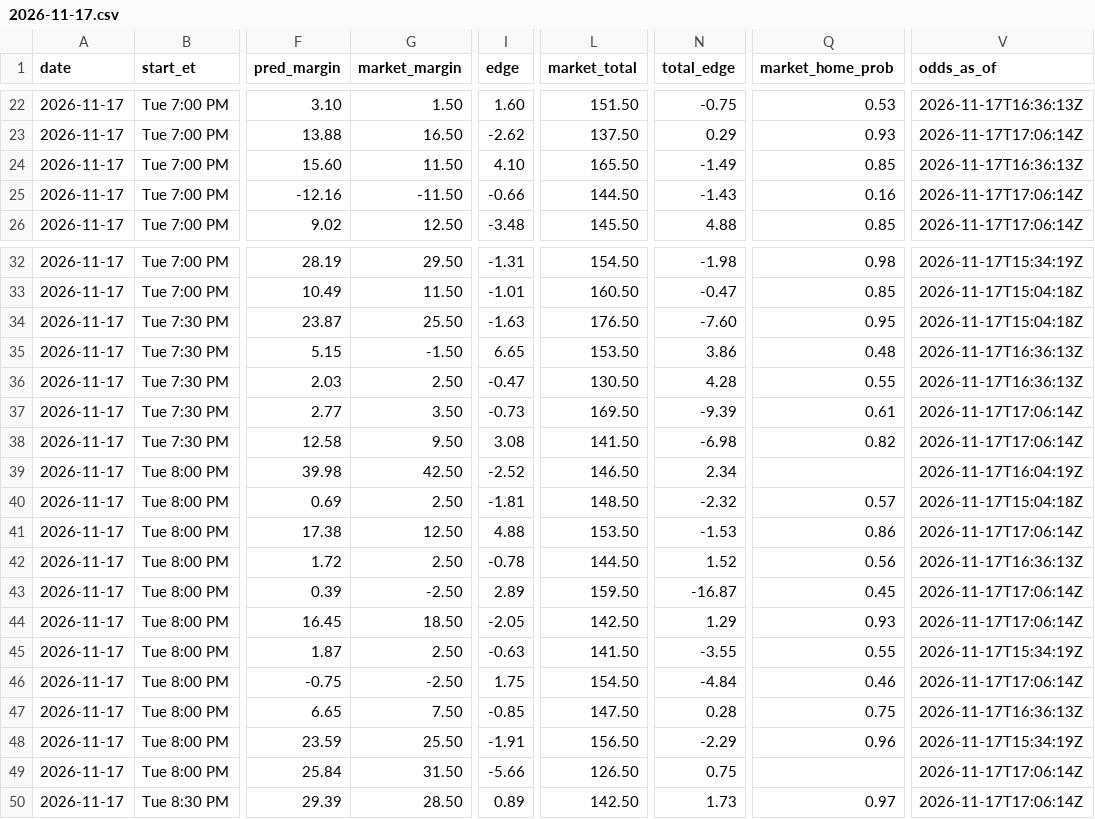
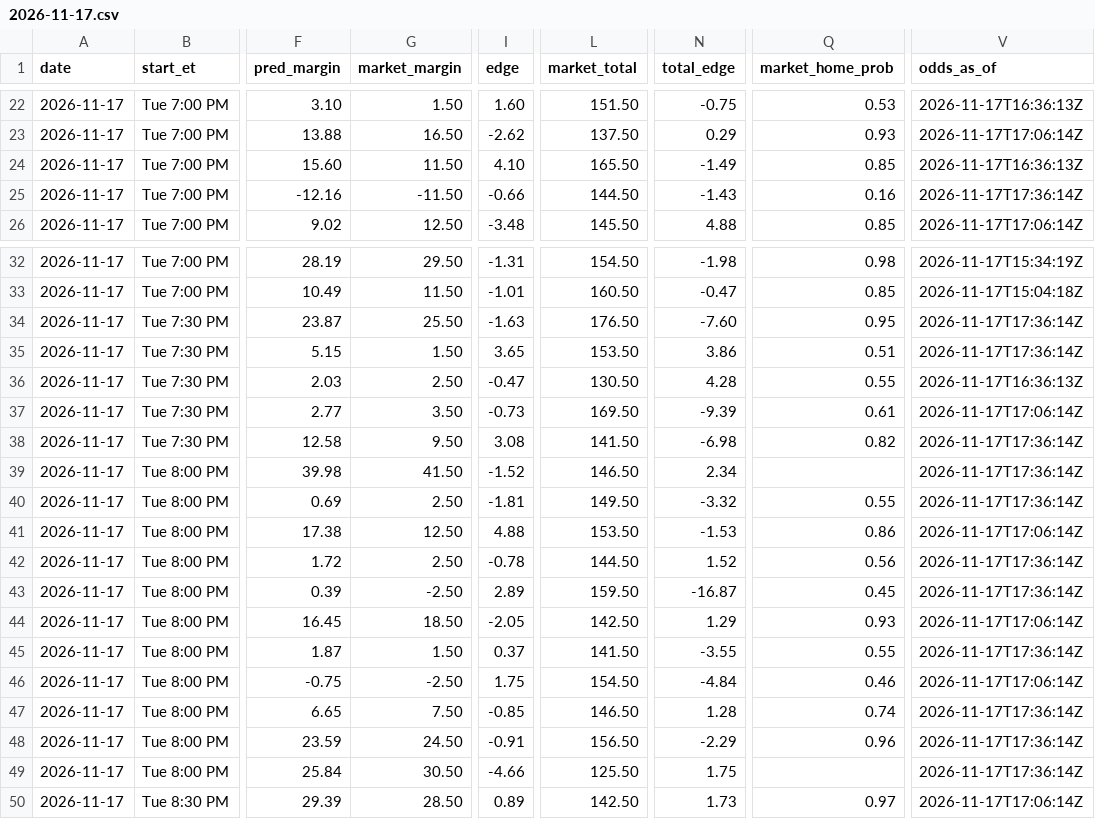
Before and after one commit to kjgruber47/cbb-model, a CSV file: data/live/predictions/2026-11-17.csv, drawn as a sheet; only a part is shown, gaps mark what is left out; the diff covers the shown part only; the diff names each change by its address in the sheet, - before the commit and + after, or states it on an @@ line.

```diff
--- a/data/live/predictions/2026-11-17.csv
+++ b/data/live/predictions/2026-11-17.csv
-V25 (odds_as_of): 2026-11-17T17:06:14Z
+V25 (odds_as_of): 2026-11-17T17:36:14Z
-V34 (odds_as_of): 2026-11-17T15:04:18Z
+V34 (odds_as_of): 2026-11-17T17:36:14Z
-G35 (market_margin): -1.50
+G35 (market_margin): 1.50
-I35 (edge): 6.65
+I35 (edge): 3.65
-Q35 (market_home_prob): 0.48
+Q35 (market_home_prob): 0.51
-V35 (odds_as_of): 2026-11-17T16:36:13Z
+V35 (odds_as_of): 2026-11-17T17:36:14Z
-V38 (odds_as_of): 2026-11-17T17:06:14Z
+V38 (odds_as_of): 2026-11-17T17:36:14Z
-G39 (market_margin): 42.50
+G39 (market_margin): 41.50
-I39 (edge): -2.52
+I39 (edge): -1.52
-V39 (odds_as_of): 2026-11-17T16:04:19Z
+V39 (odds_as_of): 2026-11-17T17:36:14Z
-L40 (market_total): 148.50
+L40 (market_total): 149.50
-N40 (total_edge): -2.32
+N40 (total_edge): -3.32
-Q40 (market_home_prob): 0.57
+Q40 (market_home_prob): 0.55
-V40 (odds_as_of): 2026-11-17T15:04:18Z
+V40 (odds_as_of): 2026-11-17T17:36:14Z
-V42 (odds_as_of): 2026-11-17T16:36:13Z
+V42 (odds_as_of): 2026-11-17T17:36:14Z
-V43 (odds_as_of): 2026-11-17T17:06:14Z
+V43 (odds_as_of): 2026-11-17T17:36:14Z
-G45 (market_margin): 2.50
+G45 (market_margin): 1.50
-I45 (edge): -0.63
+I45 (edge): 0.37
-V45 (odds_as_of): 2026-11-17T15:34:19Z
+V45 (odds_as_of): 2026-11-17T17:36:14Z
-L47 (market_total): 147.50
+L47 (market_total): 146.50
-N47 (total_edge): 0.28
+N47 (total_edge): 1.28
-Q47 (market_home_prob): 0.75
+Q47 (market_home_prob): 0.74
-V47 (odds_as_of): 2026-11-17T16:36:13Z
+V47 (odds_as_of): 2026-11-17T17:36:14Z
-G48 (market_margin): 25.50
+G48 (market_margin): 24.50
-I48 (edge): -1.91
+I48 (edge): -0.91
-V48 (odds_as_of): 2026-11-17T15:34:19Z
+V48 (odds_as_of): 2026-11-17T17:36:14Z
-G49 (market_margin): 31.50
+G49 (market_margin): 30.50
-I49 (edge): -5.66
+I49 (edge): -4.66
-L49 (market_total): 126.50
+L49 (market_total): 125.50
-N49 (total_edge): 0.75
+N49 (total_edge): 1.75
-V49 (odds_as_of): 2026-11-17T17:06:14Z
+V49 (odds_as_of): 2026-11-17T17:36:14Z
```
Also changed, not shown: 29 edited cells elsewhere in this file, data/live/predictions/log_2026-11.csv, data/live/slate_latest.csv, 3 other files.
